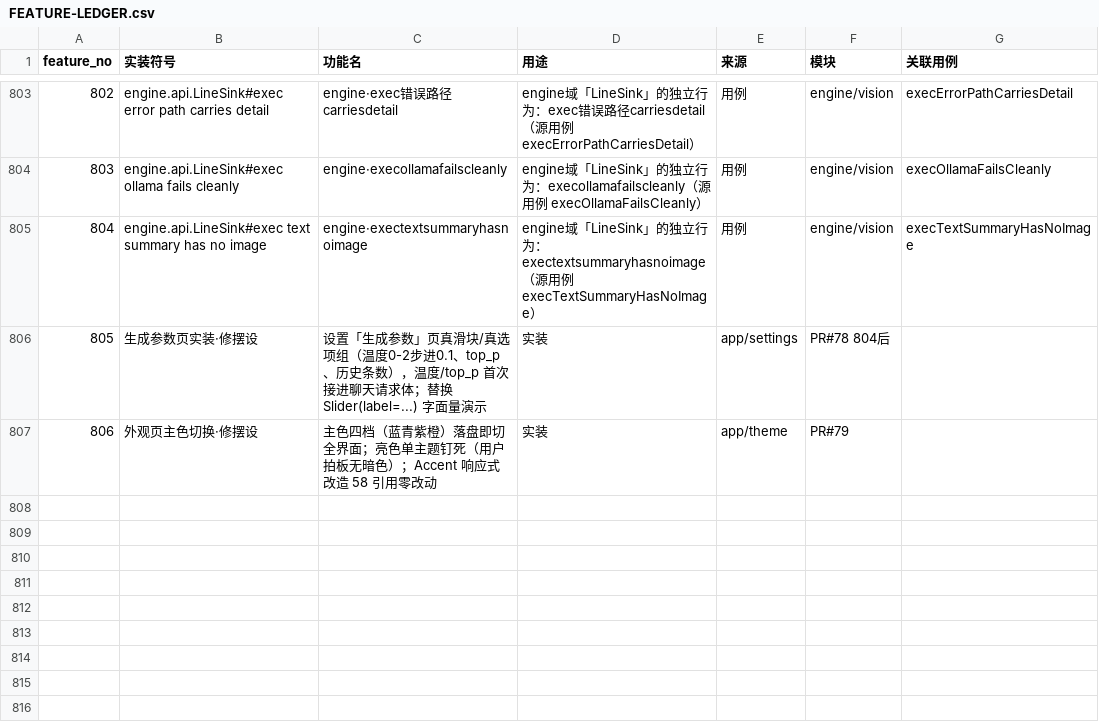
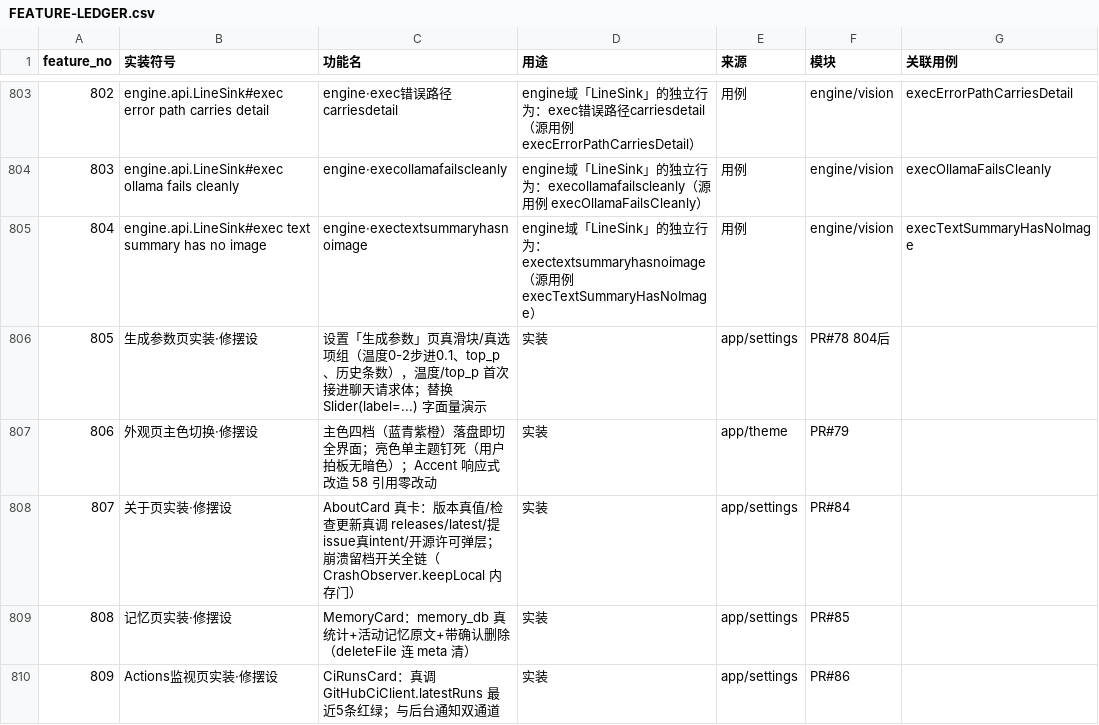
Before and after one commit to xf8410/hualuo-repo-tool, a CSV file: docs/FEATURE-LEDGER.csv, drawn as a sheet; only a part is shown, gaps mark what is left out.

Commit message:
账本续录：807/808/809（关于/记忆/Actions监视三页实装）——一功能一包锚点

```diff
--- a/docs/FEATURE-LEDGER.csv
+++ b/docs/FEATURE-LEDGER.csv
@@ -807 +807,4 @@ feature_no,实装符号,功能名,用途,来源,模块,关联用例
 806,外观页主色切换·修摆设,主色四档（蓝青紫橙）落盘即切全界面；亮色单主题钉死（用户拍板无暗色）；Accent 响应式改造 58 引用零改动,实装,app/theme,PR#79
+807,关于页实装·修摆设,AboutCard 真卡：版本真值/检查更新真调 releases/latest/提issue真intent/开源许可弹层；崩溃留档开关全链（CrashObserver.keepLocal 内存门）,实装,app/settings,PR#84
+808,记忆页实装·修摆设,MemoryCard：memory_db 真统计+活动记忆原文+带确认删除（deleteFile 连 meta 清）,实装,app/settings,PR#85
+809,Actions监视页实装·修摆设,CiRunsCard：真调 GitHubCiClient.latestRuns 最近5条红绿；与后台通知双通道,实装,app/settings,PR#86
```
